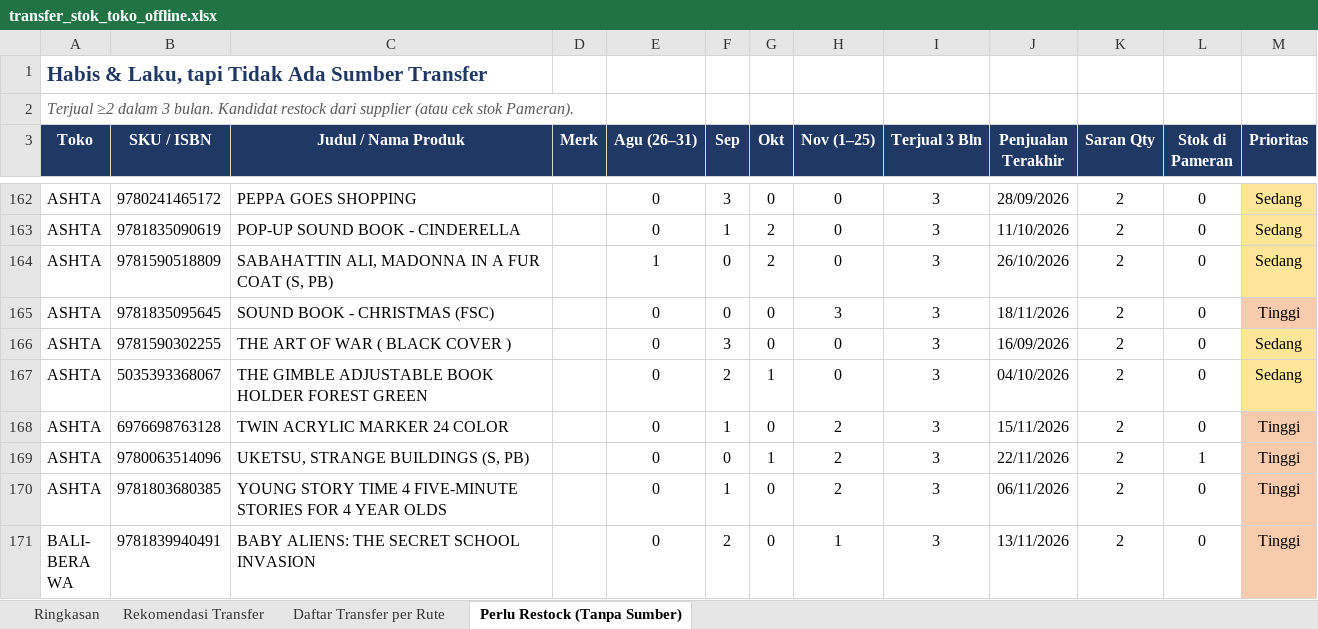
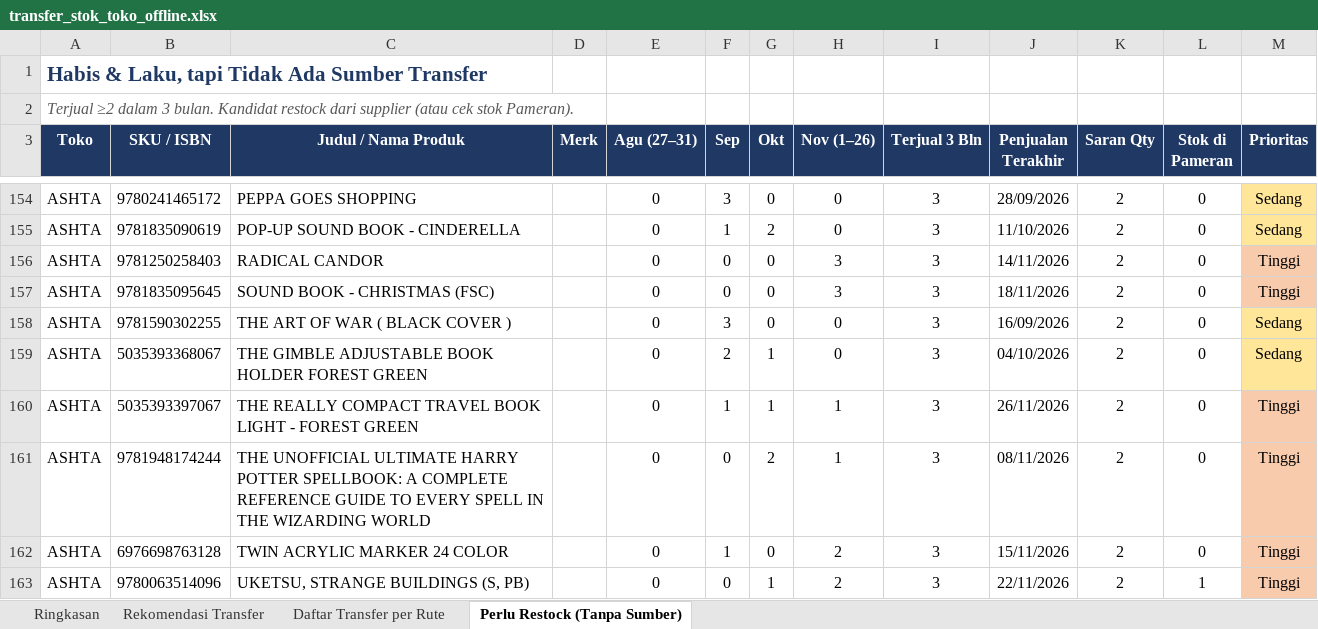
Before and after one commit to stevetsurface/sinar-starbooks-sales, an Excel workbook: data/transfer_stok_toko_offline.xlsx, sheet Perlu Restock (Tanpa Sumber), drawn as a sheet; only a part is shown, gaps mark what is left out; the shorter side is filled out with more unchanged rows; values as stored, in another font and other column widths than the file's, no borders; addresses are those after the commit; the diff covers the shown part only; the diff names each change by its address in the sheet, - before the commit and + after, or states it on an @@ line.

```diff
--- a/data/transfer_stok_toko_offline.xlsx (sheet Perlu Restock (Tanpa Sumber))
+++ b/data/transfer_stok_toko_offline.xlsx (sheet Perlu Restock (Tanpa Sumber))
-E3: Agu (26–31)
+E3: Agu (27–31)
-H3: Nov (1–25)
+H3: Nov (1–26)
-B156 (SKU / ISBN): 9781590518809
+B156 (SKU / ISBN): 9781250258403
-C156 (Judul / Nama Produk): SABAHATTIN ALI, MADONNA IN A FUR COAT (S, PB)
+C156 (Judul / Nama Produk): RADICAL CANDOR
-E156 (Agu (27–31)): 1
+E156 (Agu (27–31)): 0
-G156 (Okt): 2
+G156 (Okt): 0
-H156 (Nov (1–26)): 0
+H156 (Nov (1–26)): 3
-J156 (Penjualan Terakhir): 26/10/2026
+J156 (Penjualan Terakhir): 14/11/2026
-M156 (Prioritas): Sedang
+M156 (Prioritas): Tinggi
-M156 fill: #FFE699
+M156 fill: #F8CBAD
+row 160: ASHTA | 5035393397067 | THE REALLY COMPACT TRAVEL BOOK LIGHT - FOREST GREEN |  | 0 | 1 | 1 | 1 | 3 | 26/11/2026 | 2 | 0 | Tinggi
+row 161: ASHTA | 9781948174244 | THE UNOFFICIAL ULTIMATE HARRY POTTER SPELLBOOK: A COMPLETE REFERENCE GUIDE TO EVERY SPELL IN THE WIZARDING WORLD |  | 0 | 0 | 2 | 1 | 3 | 08/11/2026 | 2 | 0 | Tinggi
```
Also changed, not shown: 28 added rows, 47 removed rows, 52 edited cells and cell formats elsewhere in this sheet, sheet Rekomendasi Transfer, sheet Daftar Transfer per Rute, sheet Ringkasan, 41 other files.
